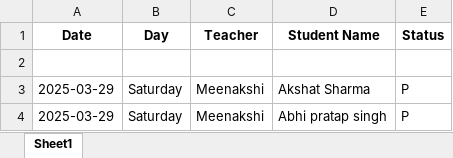
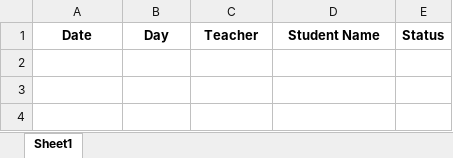
Before and after one commit to Abhipratapsingh123/Attendance_with_face_recognition, an Excel workbook: database/attendance.xlsx, sheet Sheet1, drawn as a sheet; values as stored, in another font and other column widths than the file's, no borders; the diff names each change by its address in the sheet, - before the commit and + after, or states it on an @@ line.

```diff
--- a/database/attendance.xlsx (sheet Sheet1)
+++ b/database/attendance.xlsx (sheet Sheet1)
-row 2: (empty)
-row 3: 2025-03-29 | Saturday | Meenakshi | Akshat Sharma | P
-row 4: 2025-03-29 | Saturday | Meenakshi | Abhi pratap singh | P
```
Also changed, not shown: 6 other files.
